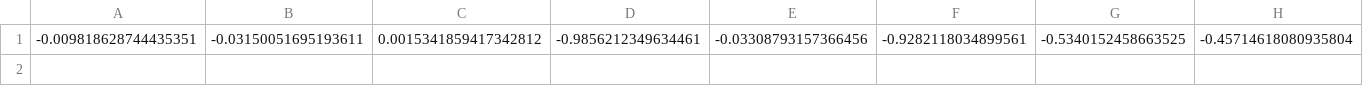
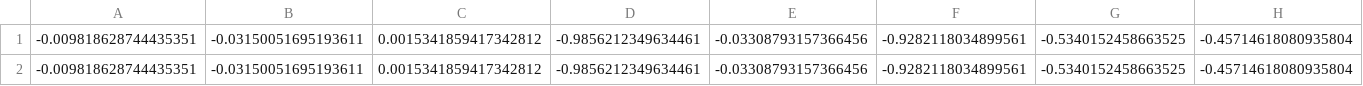
Before and after one commit to shinmohuang/FurtherResearch, a CSV file: Experiments/Top_LDA/top10_range.csv, drawn as a sheet; only a part is shown; rows hold the shown columns only; the diff names each change by its address in the sheet, - before the commit and + after, or states it on an @@ line.

```diff
--- a/Experiments/Top_LDA/top10_range.csv
+++ b/Experiments/Top_LDA/top10_range.csv
+row 2: -0.009818628744435351 | -0.03150051695193611 | 0.0015341859417342812 | -0.9856212349634461 | -0.03308793157366456 | -0.9282118034899561 | -0.5340152458663525 | -0.45714618080935804
```
Also changed, not shown: 2 other files.
